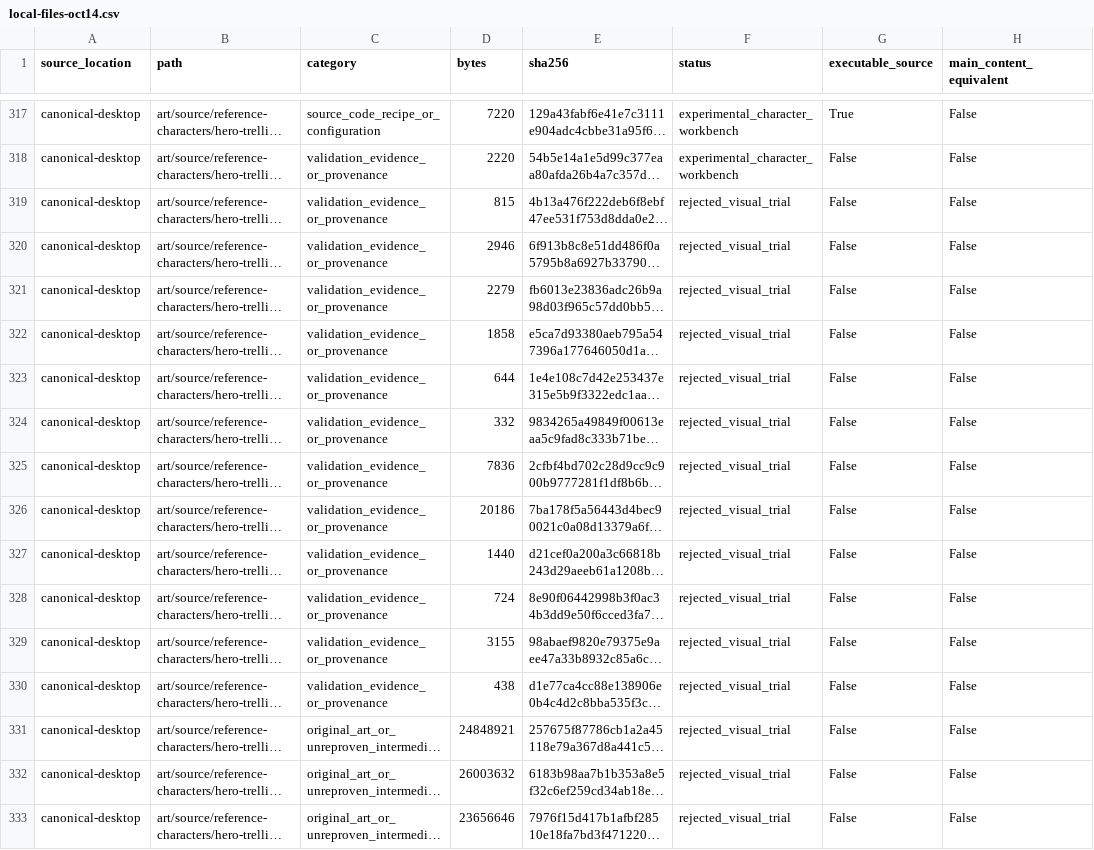
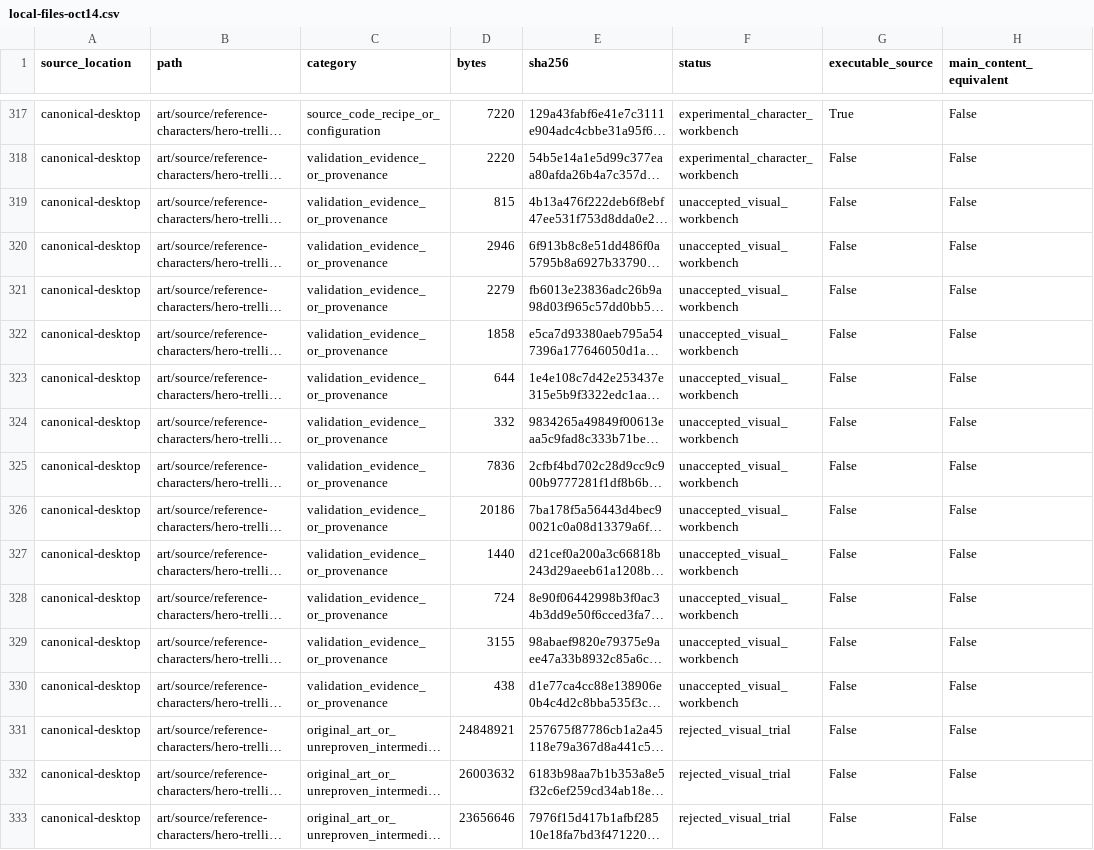
Before and after one commit to scrsper/torn-veil-online, a CSV file: docs/source-audit/local-files-oct14.csv, drawn as a sheet; only a part is shown, gaps mark what is left out; long unchanged cells end in …; the diff covers the shown part only; the diff names each change by its address in the sheet, - before the commit and + after, or states it on an @@ line.

```diff
--- a/docs/source-audit/local-files-oct14.csv
+++ b/docs/source-audit/local-files-oct14.csv
-F319:F330 (status): rejected_visual_trial
+F319:F330 (status): unaccepted_visual_workbench
```
Also changed, not shown: 33 edited cells elsewhere in this file.
